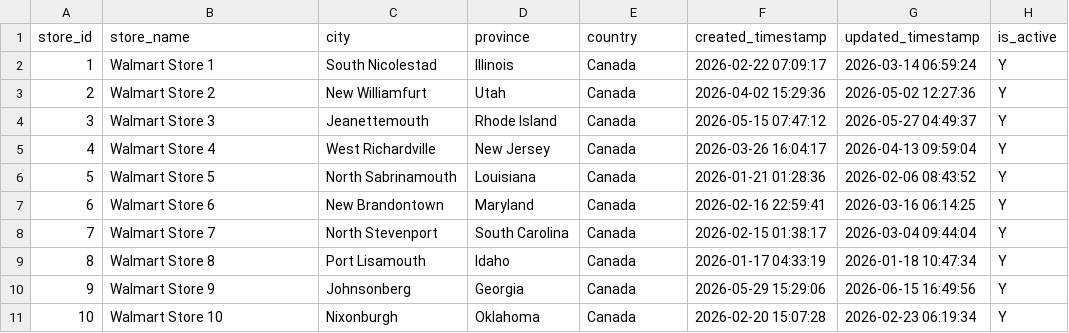
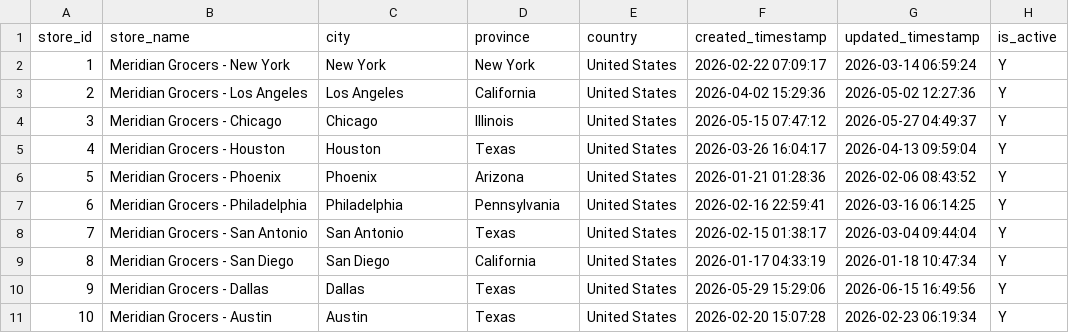
Before and after one commit to MoTahaAboHeiba/retail-lakehouse-pipeline, a CSV file: dataset/data/stores.csv, drawn as a sheet; only a part is shown; the diff covers the shown part only.

Commit message:
Add files via upload

```diff
--- a/dataset/data/stores.csv
+++ b/dataset/data/stores.csv
@@ -1,11 +1,11 @@
 store_id,store_name,city,province,country,created_timestamp,updated_timestamp,is_active
-1,Walmart Store 1,South Nicolestad,Illinois,Canada,2026-02-22 07:09:17,2026-03-14 06:59:24,Y
-2,Walmart Store 2,New Williamfurt,Utah,Canada,2026-04-02 15:29:36,2026-05-02 12:27:36,Y
-3,Walmart Store 3,Jeanettemouth,Rhode Island,Canada,2026-05-15 07:47:12,2026-05-27 04:49:37,Y
-4,Walmart Store 4,West Richardville,New Jersey,Canada,2026-03-26 16:04:17,2026-04-13 09:59:04,Y
-5,Walmart Store 5,North Sabrinamouth,Louisiana,Canada,2026-01-21 01:28:36,2026-02-06 08:43:52,Y
-6,Walmart Store 6,New Brandontown,Maryland,Canada,2026-02-16 22:59:41,2026-03-16 06:14:25,Y
-7,Walmart Store 7,North Stevenport,South Carolina,Canada,2026-02-15 01:38:17,2026-03-04 09:44:04,Y
-8,Walmart Store 8,Port Lisamouth,Idaho,Canada,2026-01-17 04:33:19,2026-01-18 10:47:34,Y
-9,Walmart Store 9,Johnsonberg,Georgia,Canada,2026-05-29 15:29:06,2026-06-15 16:49:56,Y
-10,Walmart Store 10,Nixonburgh,Oklahoma,Canada,2026-02-20 15:07:28,2026-02-23 06:19:34,Y
+1,Meridian Grocers - New York,New York,New York,United States,2026-02-22 07:09:17,2026-03-14 06:59:24,Y
+2,Meridian Grocers - Los Angeles,Los Angeles,California,United States,2026-04-02 15:29:36,2026-05-02 12:27:36,Y
+3,Meridian Grocers - Chicago,Chicago,Illinois,United States,2026-05-15 07:47:12,2026-05-27 04:49:37,Y
+4,Meridian Grocers - Houston,Houston,Texas,United States,2026-03-26 16:04:17,2026-04-13 09:59:04,Y
+5,Meridian Grocers - Phoenix,Phoenix,Arizona,United States,2026-01-21 01:28:36,2026-02-06 08:43:52,Y
+6,Meridian Grocers - Philadelphia,Philadelphia,Pennsylvania,United States,2026-02-16 22:59:41,2026-03-16 06:14:25,Y
+7,Meridian Grocers - San Antonio,San Antonio,Texas,United States,2026-02-15 01:38:17,2026-03-04 09:44:04,Y
+8,Meridian Grocers - San Diego,San Diego,California,United States,2026-01-17 04:33:19,2026-01-18 10:47:34,Y
+9,Meridian Grocers - Dallas,Dallas,Texas,United States,2026-05-29 15:29:06,2026-06-15 16:49:56,Y
+10,Meridian Grocers - Austin,Austin,Texas,United States,2026-02-20 15:07:28,2026-02-23 06:19:34,Y
```
Also changed, not shown: 49 edited cells elsewhere in this file.
